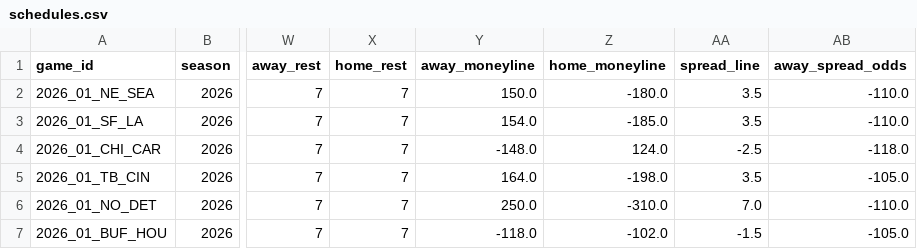
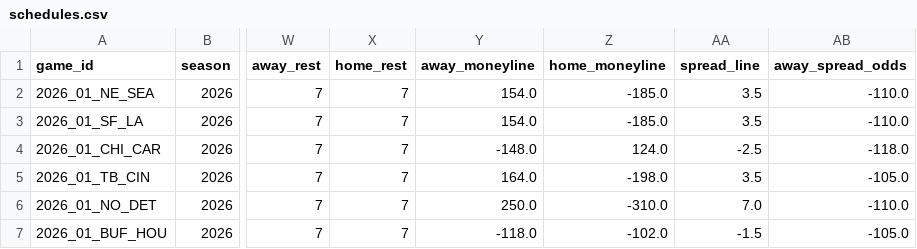
Before and after one commit to msiony24/Michael-betting-dashboard, a CSV file: data/nfl/schedules.csv, drawn as a sheet; only a part is shown, gaps mark what is left out; the diff names each change by its address in the sheet, - before the commit and + after, or states it on an @@ line.

```diff
--- a/data/nfl/schedules.csv
+++ b/data/nfl/schedules.csv
-Y2 (away_moneyline): 150.0
+Y2 (away_moneyline): 154.0
-Z2 (home_moneyline): -180.0
+Z2 (home_moneyline): -185.0
```
Also changed, not shown: data/nfl/game_quality.csv, data/nfl/player_ratings.csv, 9 other files.
